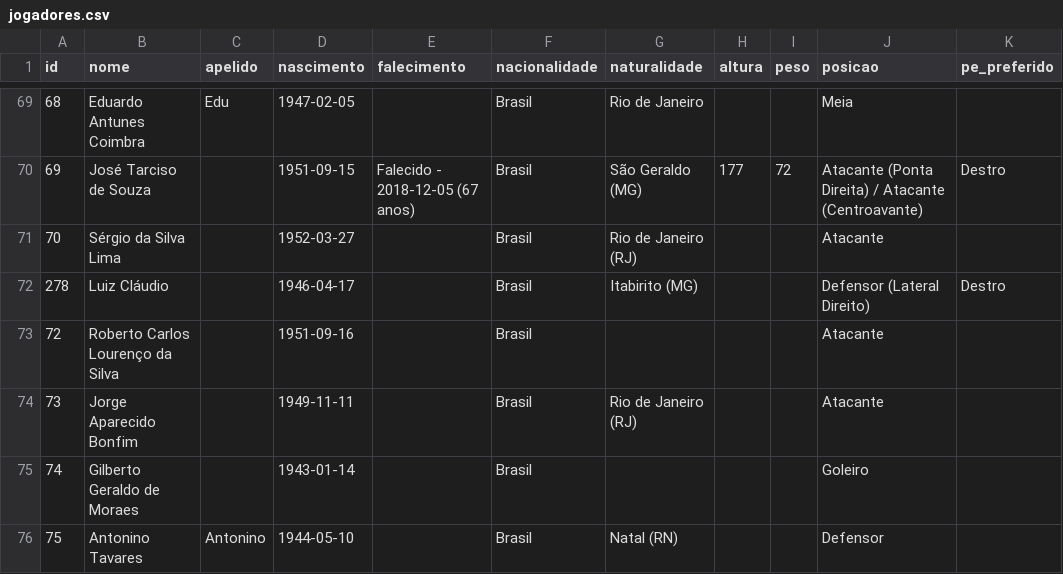
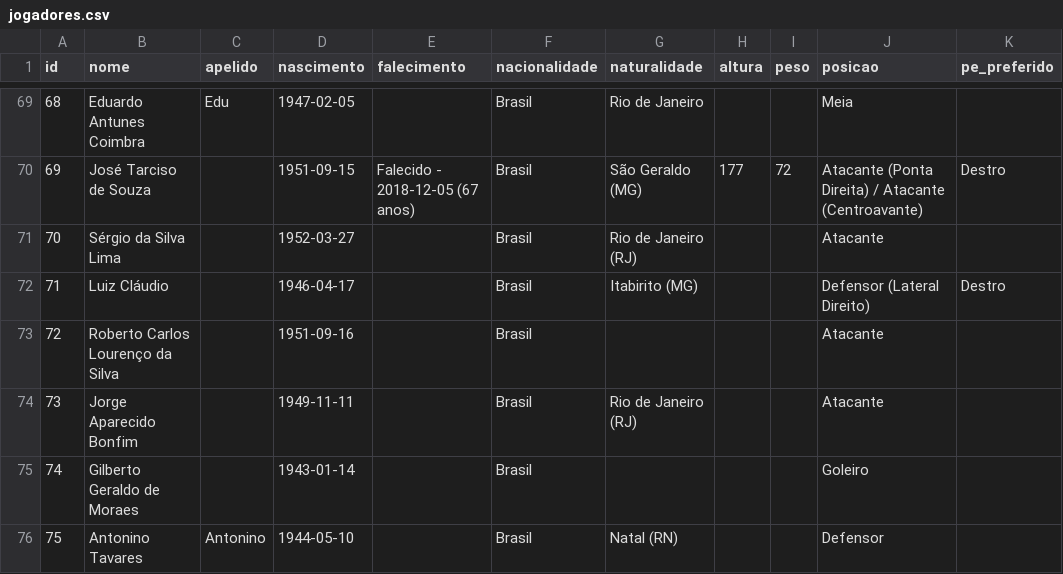
Before and after one commit to shinzatokazuya/kamusari, a CSV file: novo_bd1971_robusto/output_csvs/jogadores.csv, drawn as a sheet; only a part is shown, gaps mark what is left out; the diff names each change by its address in the sheet, - before the commit and + after, or states it on an @@ line.

```diff
--- a/novo_bd1971_robusto/output_csvs/jogadores.csv
+++ b/novo_bd1971_robusto/output_csvs/jogadores.csv
-A72 (id): 278
+A72 (id): 71
```
Also changed, not shown: novo_bd1971_robusto/output_csvs/jogadores_em_partida.csv.
